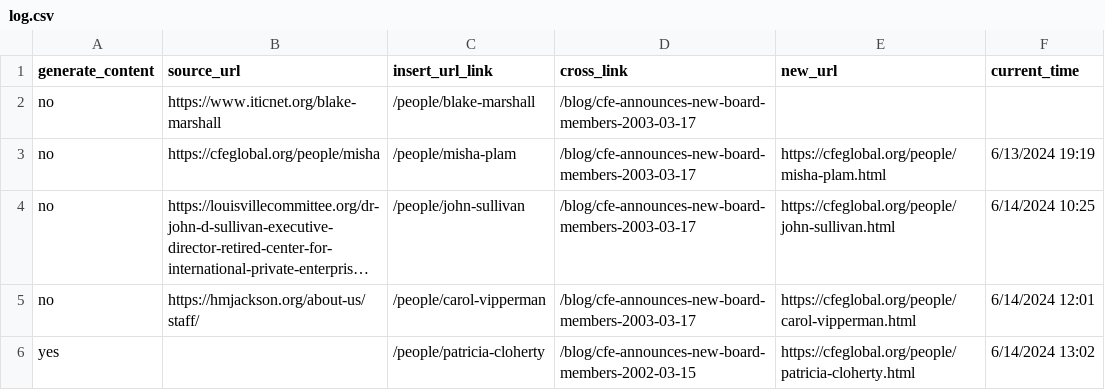
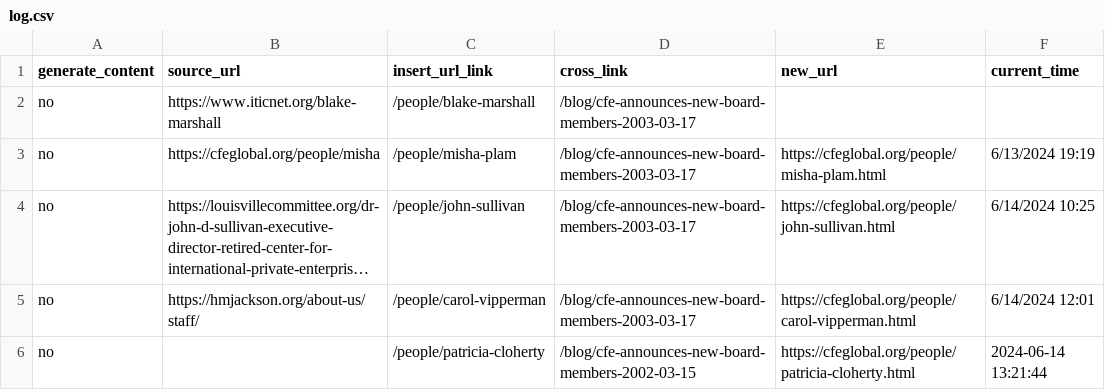
Before and after one commit to fozak/cfeglobal.org, a CSV file: a/log.csv, drawn as a sheet; long unchanged cells end in …; the diff names each change by its address in the sheet, - before the commit and + after, or states it on an @@ line.

```diff
--- a/a/log.csv
+++ b/a/log.csv
-A6 (generate_content): yes
+A6 (generate_content): no
-F6 (current_time): 6/14/2024 13:02
+F6 (current_time): 2024-06-14 13:21:44
```
Also changed, not shown: 1 other file.
